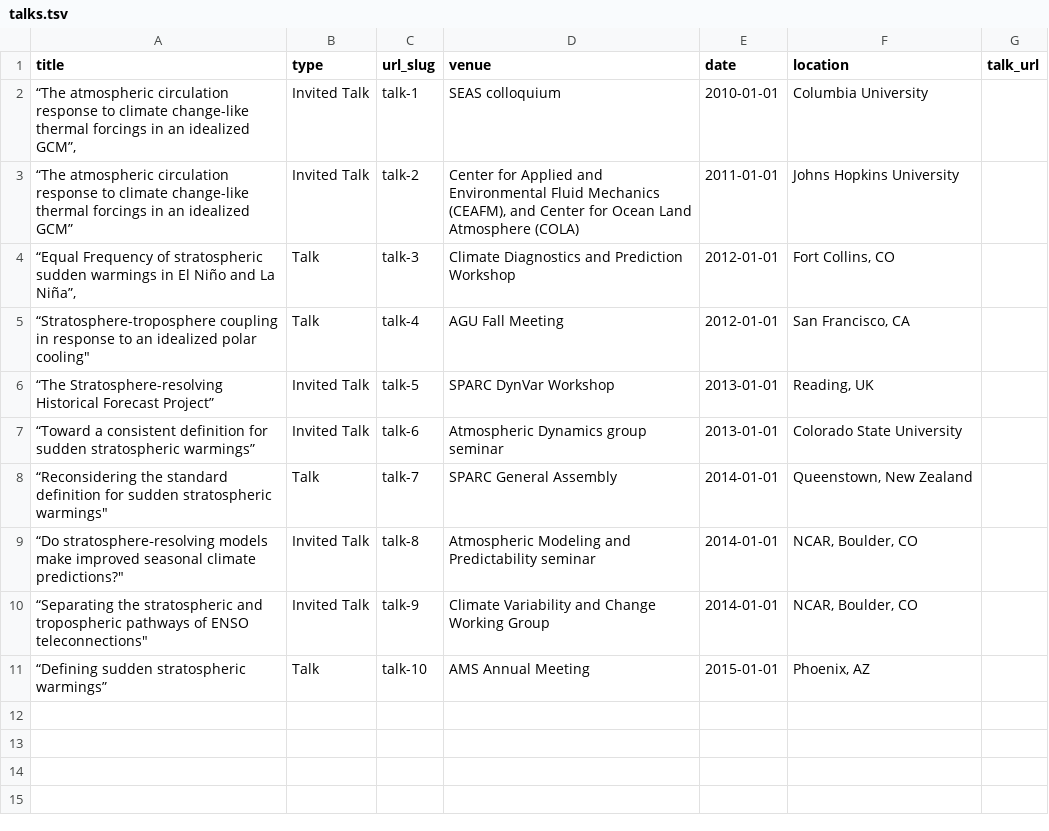
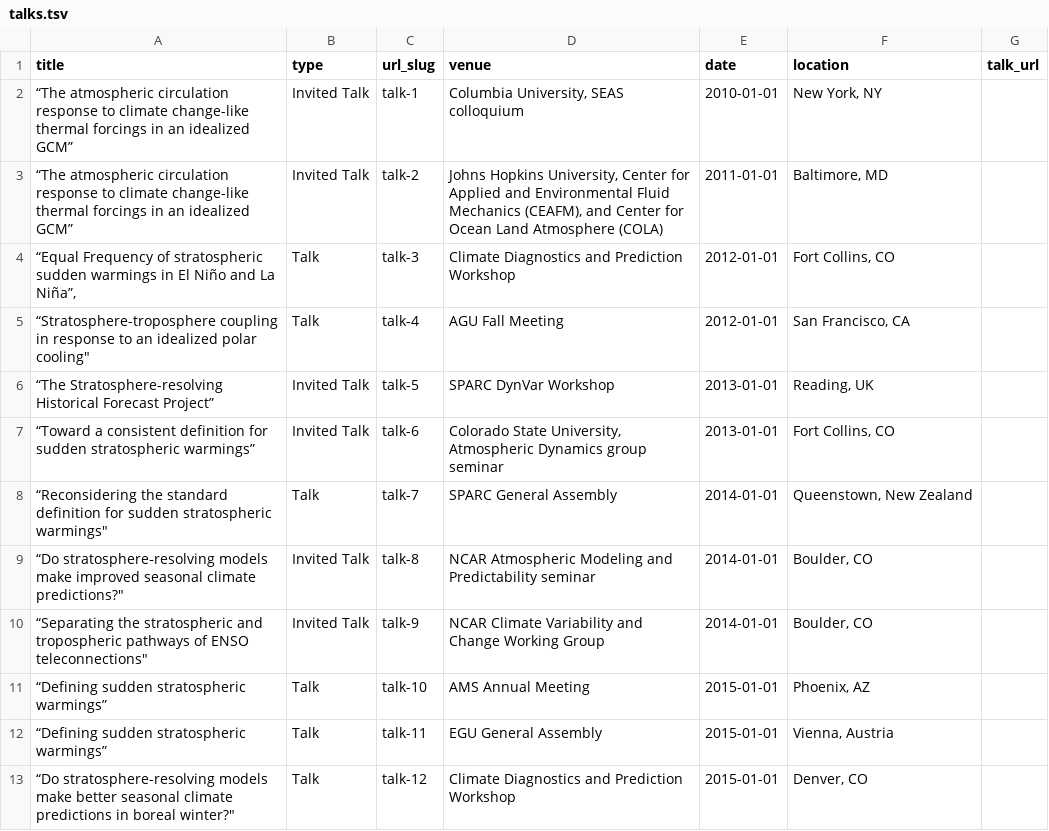
Before and after one commit to ahbutlerwx/ahbutlerwx.github.io, a TSV file: markdown_generator/talks.tsv, drawn as a sheet.

Commit message:
updating talks files

```diff
--- a/markdown_generator/talks.tsv
+++ b/markdown_generator/talks.tsv
@@ -1,4 +1,4 @@
 title	type	url_slug	venue	date	location	talk_url
-“The atmospheric circulation response to climate change-like thermal forcings in an idealized GCM”,	Invited Talk	talk-1	SEAS colloquium	2010-01-01	Columbia University	
-“The atmospheric circulation response to climate change-like thermal forcings in an idealized GCM”	Invited Talk	talk-2	Center for Applied and Environmental Fluid Mechanics (CEAFM), and Center for Ocean Land Atmosphere (COLA)	2011-01-01	Johns Hopkins University	
+“The atmospheric circulation response to climate change-like thermal forcings in an idealized GCM”	Invited Talk	talk-1	Columbia University, SEAS colloquium	2010-01-01	New York, NY	
+“The atmospheric circulation response to climate change-like thermal forcings in an idealized GCM”	Invited Talk	talk-2	Johns Hopkins University, Center for Applied and Environmental Fluid Mechanics (CEAFM), and Center for Ocean Land Atmosphere (COLA)	2011-01-01	Baltimore, MD	
 "“Equal Frequency of stratospheric sudden warmings in El Niño and La Niña”, "	Talk	talk-3	Climate Diagnostics and Prediction Workshop	2012-01-01	"Fort Collins, CO "	
@@ -6,6 +6,8 @@ title	type	url_slug	venue	date	location	talk_url
 “The Stratosphere-resolving Historical Forecast Project”	Invited Talk	talk-5	SPARC DynVar Workshop	2013-01-01	Reading, UK	
-“Toward a consistent definition for sudden stratospheric warmings”	Invited Talk	talk-6	Atmospheric Dynamics group seminar	2013-01-01	Colorado State University	
+“Toward a consistent definition for sudden stratospheric warmings”	Invited Talk	talk-6	Colorado State University, Atmospheric Dynamics group seminar	2013-01-01	Fort Collins, CO	
 "“Reconsidering the standard definition for sudden stratospheric warmings"" "	Talk	talk-7	SPARC General Assembly	2014-01-01	Queenstown, New Zealand	
-"“Do stratosphere‐resolving models make improved seasonal climate predictions?"""	Invited Talk	talk-8	Atmospheric Modeling and Predictability seminar	2014-01-01	NCAR, Boulder, CO	
-"“Separating the stratospheric and tropospheric pathways of ENSO teleconnections"" "	Invited Talk	talk-9	"Climate Variability and Change Working Group "	2014-01-01	NCAR, Boulder, CO	
+"“Do stratosphere‐resolving models make improved seasonal climate predictions?"""	Invited Talk	talk-8	NCAR Atmospheric Modeling and Predictability seminar	2014-01-01	Boulder, CO	
+"“Separating the stratospheric and tropospheric pathways of ENSO teleconnections"" "	Invited Talk	talk-9	"NCAR Climate Variability and Change Working Group "	2014-01-01	Boulder, CO	
 “Defining sudden stratospheric warmings”	Talk	talk-10	AMS Annual Meeting	2015-01-01	Phoenix, AZ	
+“Defining sudden stratospheric warmings”	Talk	talk-11	EGU General Assembly	2015-01-01	Vienna, Austria	
+"“Do stratosphere-resolving models make better seasonal climate predictions in boreal winter?"""	Talk	talk-12	Climate Diagnostics and Prediction Workshop	2015-01-01	Denver, CO	
```
Also changed, not shown: 1 other file.
